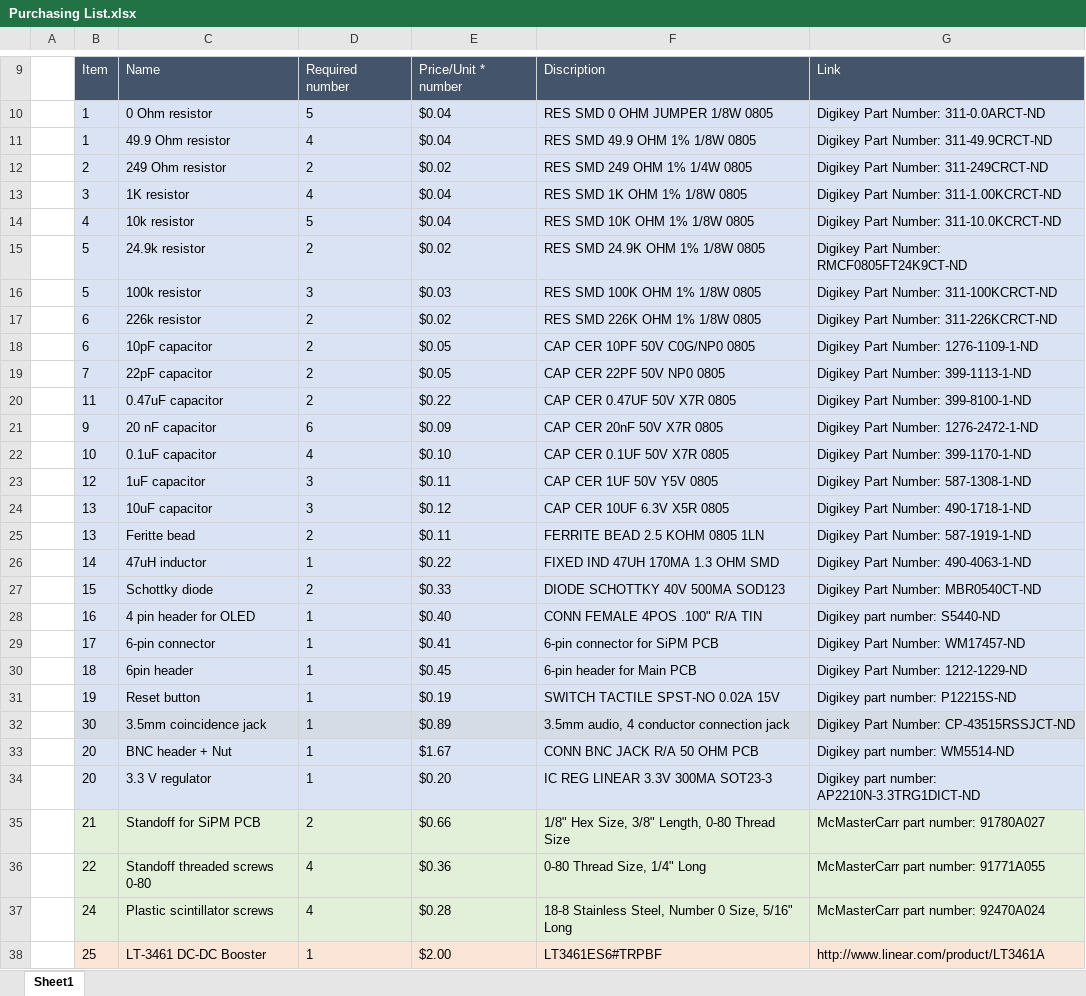
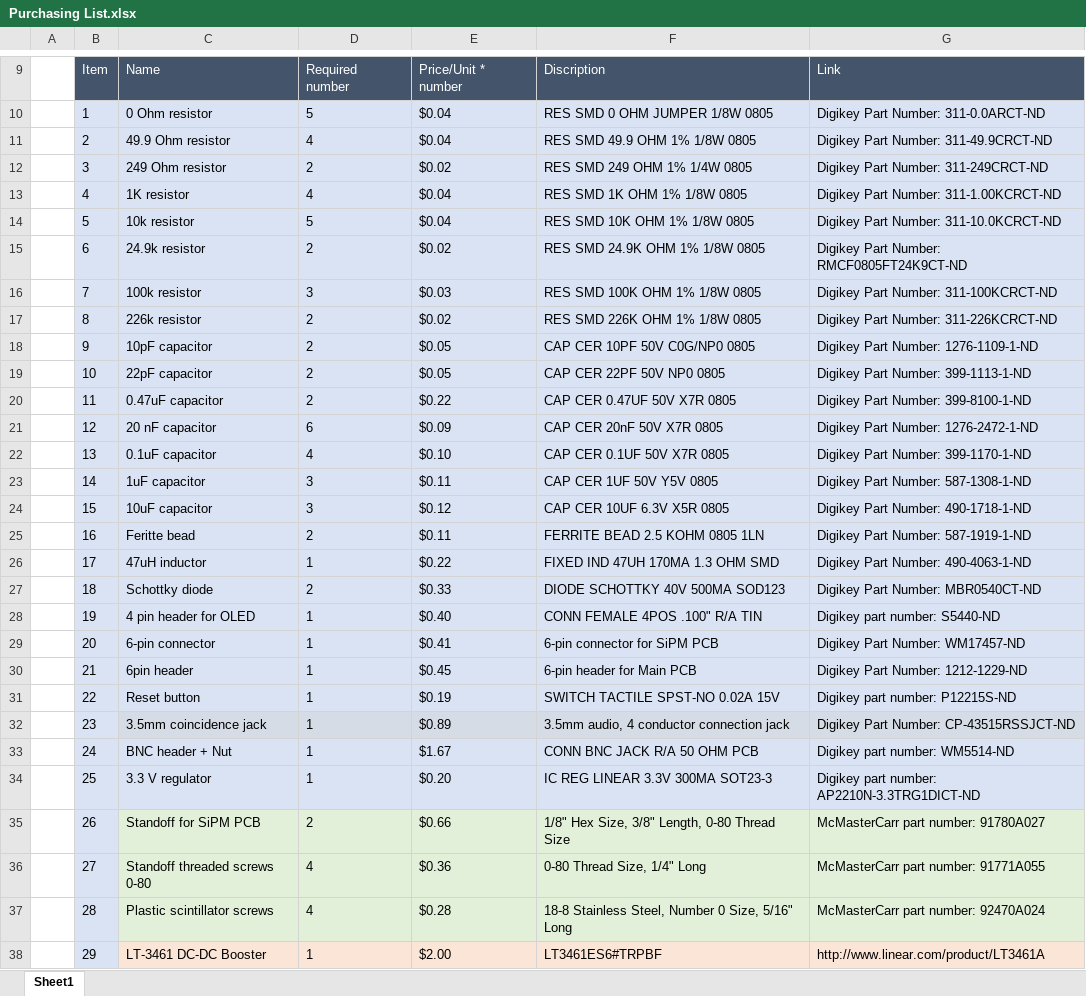
Before and after one commit to spenceraxani/CosmicWatch-Desktop-Muon-Detector-v2, an Excel workbook: Purchasing List.xlsx, sheet Sheet1, drawn as a sheet; only a part is shown, gaps mark what is left out; values as stored, in another font and other column widths than the file's, no borders; the diff covers the shown part only; the diff names each change by its address in the sheet, - before the commit and + after, or states it on an @@ line.

```diff
--- a/Purchasing List.xlsx (sheet Sheet1)
+++ b/Purchasing List.xlsx (sheet Sheet1)
-B11: 1
+B11: 2
-B12: 2
+B12: 3
-B13: 3
+B13: 4
-B14: 4
+B14: 5
-B15: 5
+B15: 6
-B16: 5
+B16: 7
-B17: 6
+B17: 8
-B18: 6
+B18: 9
-B19: 7
+B19: 10
-B21: 9
+B21: 12
-B22: 10
+B22: 13
-B23: 12
+B23: 14
-B24: 13
+B24: 15
-B25: 13
+B25: 16
-B26: 14
+B26: 17
-B27: 15
+B27: 18
-B28: 16
+B28: 19
-B29: 17
+B29: 20
-B30: 18
+B30: 21
-B31: 19
+B31: 22
-B32: 30
+B32: 23
-B33: 20
+B33: 24
-B34: 20
+B34: 25
-B35: 21
+B35: 26
-B35:B37 fill: #E2F0D9
+B35:B37 fill: #DAE3F3
-B36: 22
+B36: 27
-B37: 24
+B37: 28
-B38: 25
+B38: 29
-B38 fill: #FBE5D6
+B38 fill: #DAE3F3
```
Also changed, not shown: 11 edited cells and cell formats elsewhere in this sheet.
